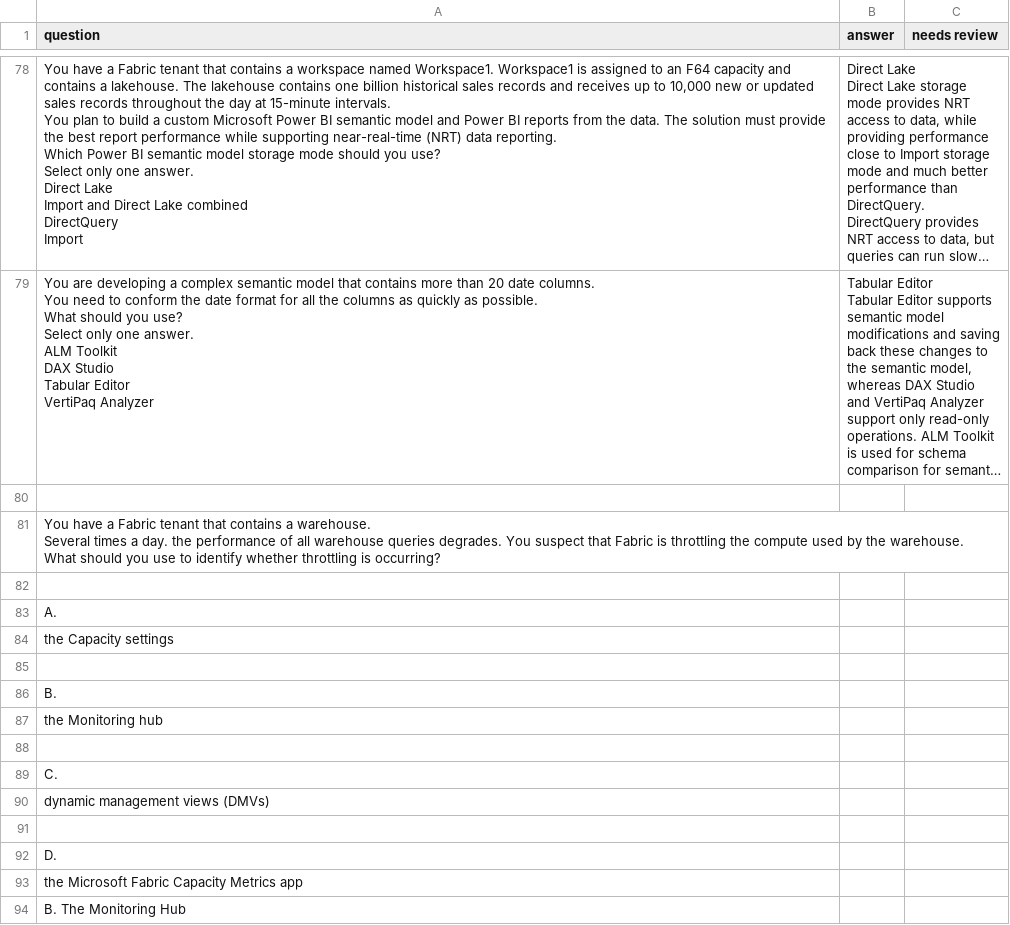
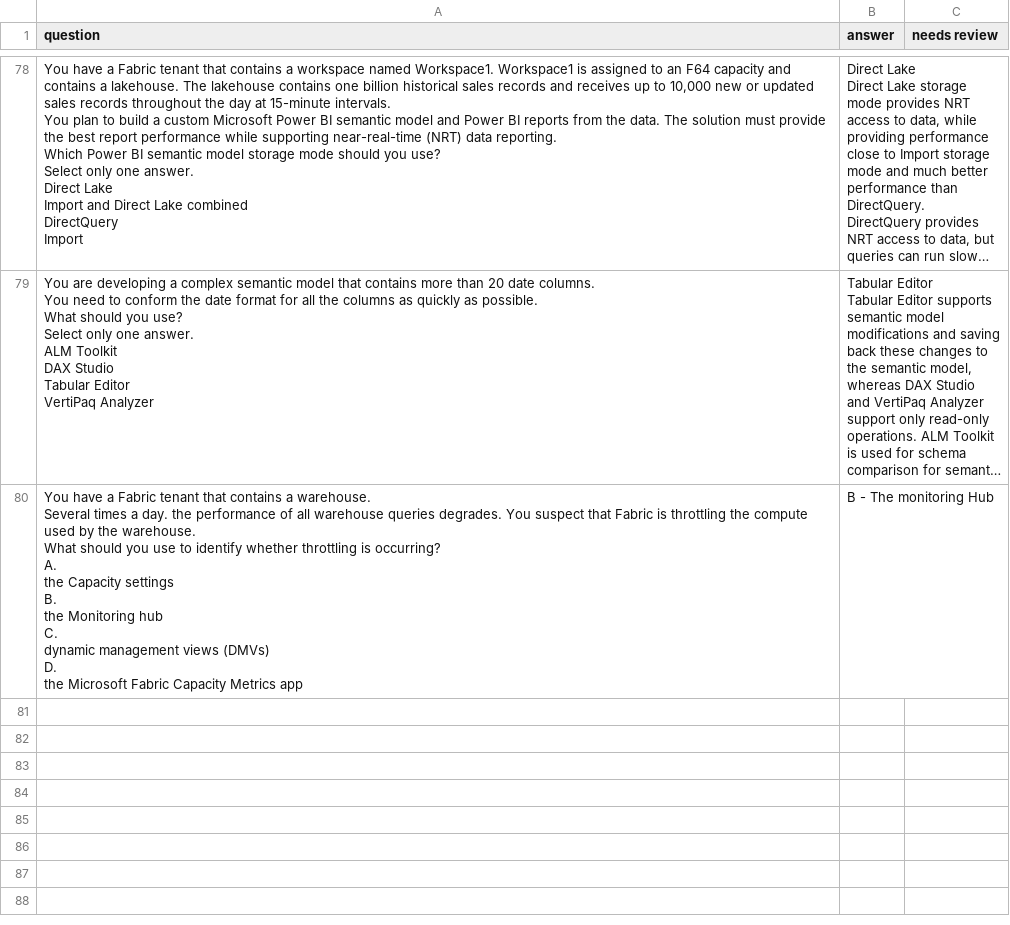
Before and after one commit to dataDad/dp600, a CSV file: dp-600 practice test - Sheet1.csv, drawn as a sheet; only a part is shown, gaps mark what is left out; long unchanged cells end in …; removed rows and columns are numbered as before the commit, all else as after; ↵ is a line break in a cell; the diff names each change by its address in the sheet, - before the commit and + after, or states it on an @@ line.

Commit message:
Add files via upload

```diff
--- a/dp-600 practice test - Sheet1.csv
+++ b/dp-600 practice test - Sheet1.csv
-row 80: (empty)
+row 80: You have a Fabric tenant that contains a warehouse. ↵ Several times a day. the performance of all warehouse queries degrades. You suspect that Fabric is throttling the compute used by the warehouse. ↵ What should you use to identify whether throttling is occurring? ↵ A. ↵ the Capacity settings ↵ B. ↵ the Monitoring hub ↵ C. ↵ dynamic management views (DMVs) ↵ D. ↵ the Microsoft Fabric Capacity Metrics app | B - The monitoring Hub
-row 81: You have a Fabric tenant that contains a warehouse. ↵ Several times a day. the performance of all warehouse queries degrades. You suspect that Fabric is throttling the compute used by the warehouse. ↵ What should you use to identify whether throttling is occurring?
-row 82: (empty)
-row 83: A.
-row 84: the Capacity settings
-row 85: (empty)
-row 86: B.
-row 87: the Monitoring hub
-row 88: (empty)
-row 89: C.
-row 90: dynamic management views (DMVs)
-row 91: (empty)
-row 92: D.
-row 93: the Microsoft Fabric Capacity Metrics app
-row 94: B. The Monitoring Hub
```
